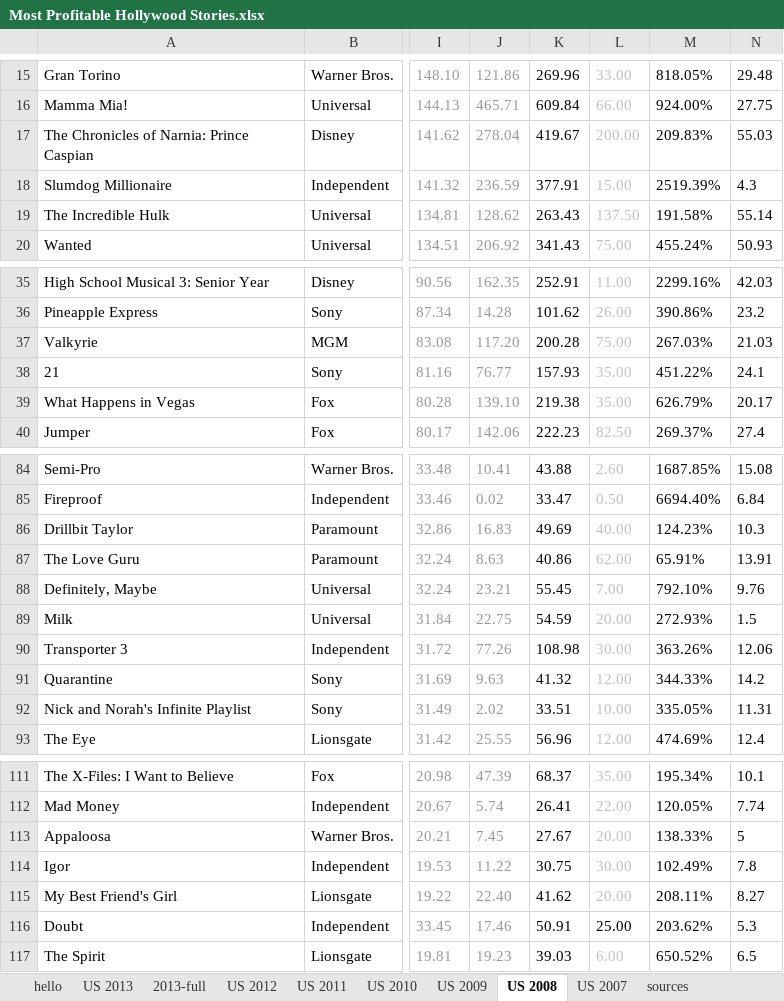
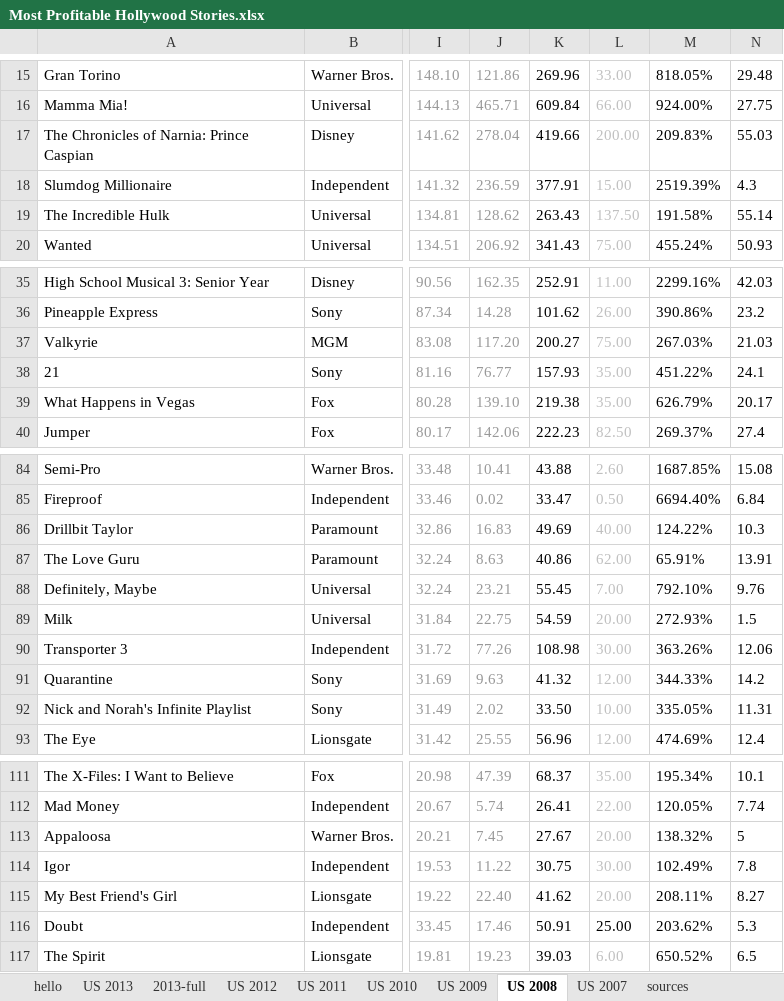
Before and after one commit to nicole-tan/3300FinalProject, an Excel workbook: Most Profitable Hollywood Stories.xlsx, sheet US 2008, drawn as a sheet; only a part is shown, gaps mark what is left out; values as stored, in another font and other column widths than the file's, no borders; charts and pictures not drawn; the diff covers the shown part only; the diff names each change by its address in the sheet, - before the commit and + after, or states it on an @@ line.

```diff
--- a/Most Profitable Hollywood Stories.xlsx (sheet US 2008)
+++ b/Most Profitable Hollywood Stories.xlsx (sheet US 2008)
-K17: 419.67
+K17: 419.66
-K37: 200.28
+K37: 200.27
-M86: 124.23%
+M86: 124.22%
-K92: 33.51
+K92: 33.50
-M113: 138.33%
+M113: 138.32%
```
Also changed, not shown: 1 edited cell elsewhere in this sheet, sheet US 2012, sheet US 2007, sheet US 2011, sheet US 2009, formulas that keep their value, charts or pictures.
